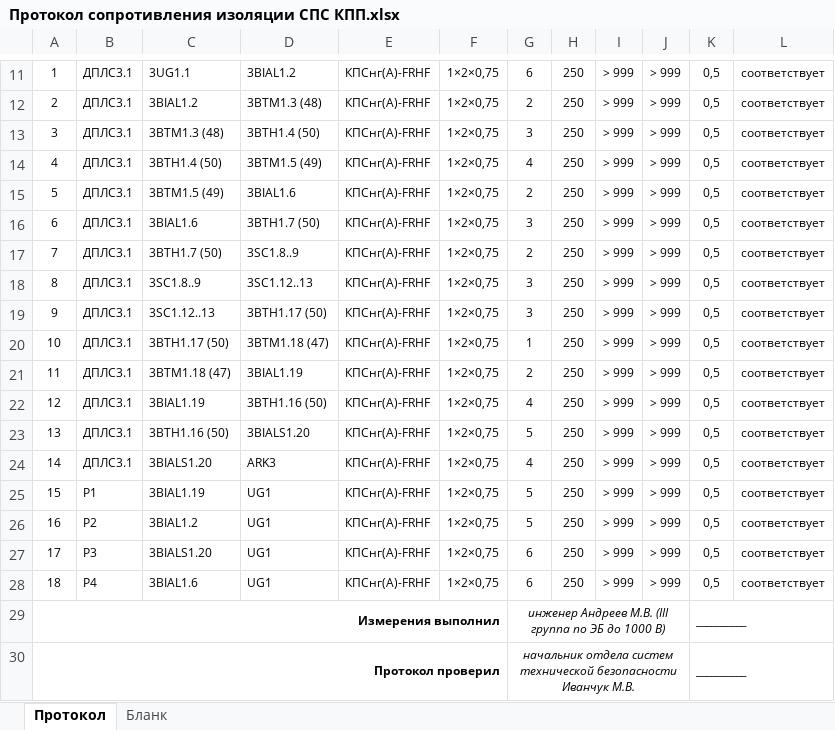
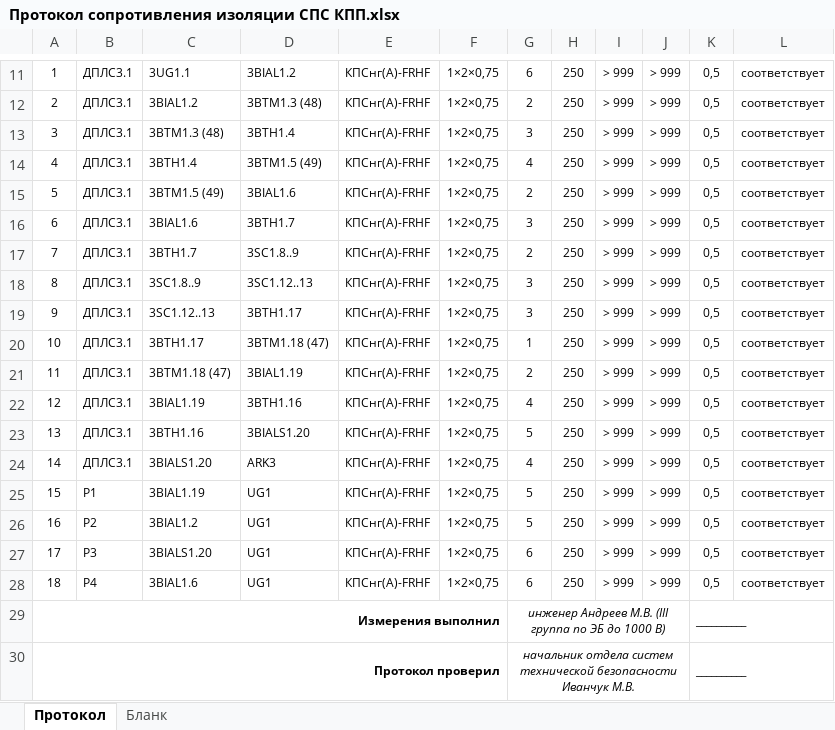
Before and after one commit to emanymedih/11, an Excel workbook: КПП/Том СПС КПП/Протокол сопротивления изоляции СПС КПП.xlsx, sheet Протокол, drawn as a sheet; only a part is shown, gaps mark what is left out; values as stored, in another font and other column widths than the file's, no borders; the diff names each change by its address in the sheet, - before the commit and + after, or states it on an @@ line.

```diff
--- a/КПП/Том СПС КПП/Протокол сопротивления изоляции СПС КПП.xlsx (sheet Протокол)
+++ b/КПП/Том СПС КПП/Протокол сопротивления изоляции СПС КПП.xlsx (sheet Протокол)
-D13: 3BTH1.4 (50)
+D13: 3BTH1.4
-C14: 3BTH1.4 (50)
+C14: 3BTH1.4
-D16: 3BTH1.7 (50)
+D16: 3BTH1.7
-C17: 3BTH1.7 (50)
+C17: 3BTH1.7
-D19: 3BTH1.17 (50)
+D19: 3BTH1.17
-C20: 3BTH1.17 (50)
+C20: 3BTH1.17
-D22: 3BTH1.16 (50)
+D22: 3BTH1.16
-C23: 3BTH1.16 (50)
+C23: 3BTH1.16
```
Also changed, not shown: sheet Бланк, 5 other files.
